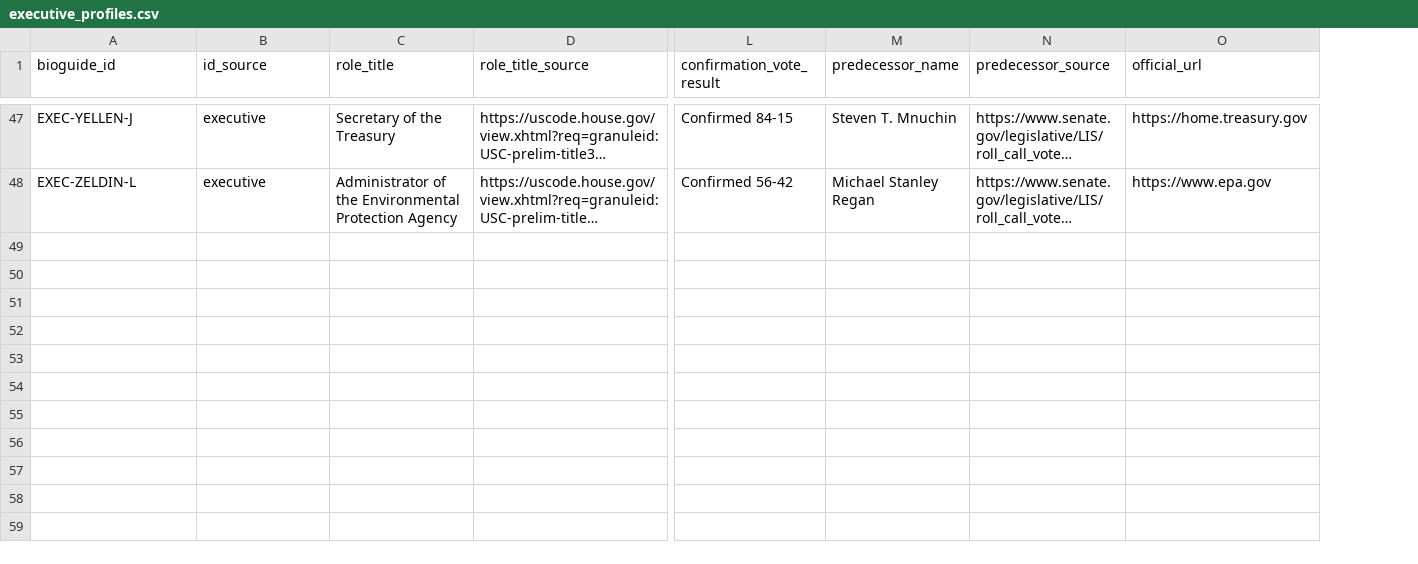
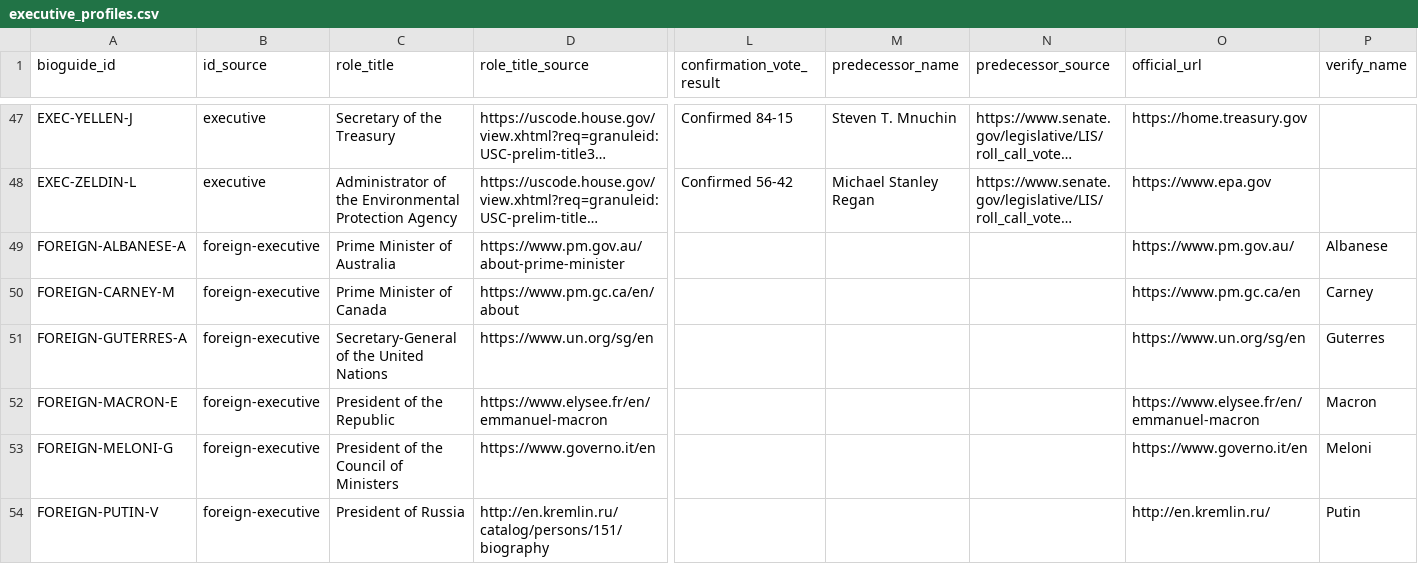
Before and after one commit to kristenmartino/sift-api, a CSV file: data/executive_profiles.csv, drawn as a sheet; only a part is shown, gaps mark what is left out; long unchanged cells end in …; rows hold the shown columns only; the diff covers the shown part only; the diff names each change by its address in the sheet, - before the commit and + after, or states it on an @@ line.

```diff
--- a/data/executive_profiles.csv
+++ b/data/executive_profiles.csv
+column P (verify_name), empty
+row 49: FOREIGN-ALBANESE-A | foreign-executive | Prime Minister of Australia | https://www.pm.gov.au/about-prime-minister |  |  |  | https://www.pm.gov.au/ | Albanese
+row 50: FOREIGN-CARNEY-M | foreign-executive | Prime Minister of Canada | https://www.pm.gc.ca/en/about |  |  |  | https://www.pm.gc.ca/en | Carney
+row 51: FOREIGN-GUTERRES-A | foreign-executive | Secretary-General of the United Nations | https://www.un.org/sg/en |  |  |  | https://www.un.org/sg/en | Guterres
+row 52: FOREIGN-MACRON-E | foreign-executive | President of the Republic | https://www.elysee.fr/en/emmanuel-macron |  |  |  | https://www.elysee.fr/en/emmanuel-macron | Macron
+row 53: FOREIGN-MELONI-G | foreign-executive | President of the Council of Ministers | https://www.governo.it/en |  |  |  | https://www.governo.it/en | Meloni
+row 54: FOREIGN-PUTIN-V | foreign-executive | President of Russia | http://en.kremlin.ru/catalog/persons/151/biography |  |  |  | http://en.kremlin.ru/ | Putin
```
Also changed, not shown: 5 added rows elsewhere in this file, data/executive_assignments.csv, data/role_source_verification.csv, 4 other files.
